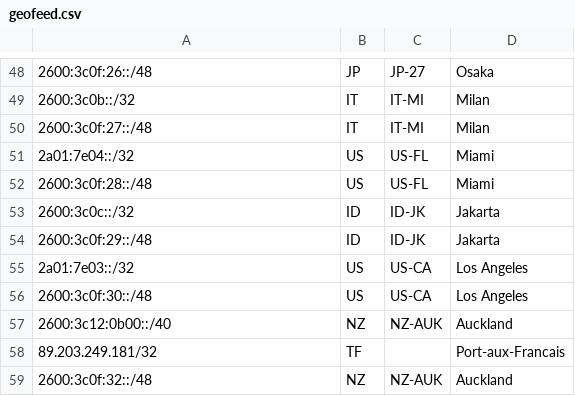
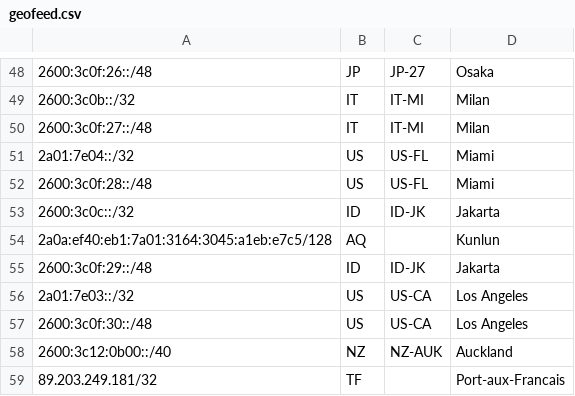
Before and after one commit to jaylocklol/kezod, a CSV file: geofeed.csv, drawn as a sheet; only a part is shown, gaps mark what is left out; the shorter side is filled out with more unchanged rows; the diff names each change by its address in the sheet, - before the commit and + after, or states it on an @@ line.

Commit message:
Update geofeed.csv

```diff
--- a/geofeed.csv
+++ b/geofeed.csv
+row 54: 2a0a:ef40:eb1:7a01:3164:3045:a1eb:e7c5/128 | AQ |  | Kunlun
```
